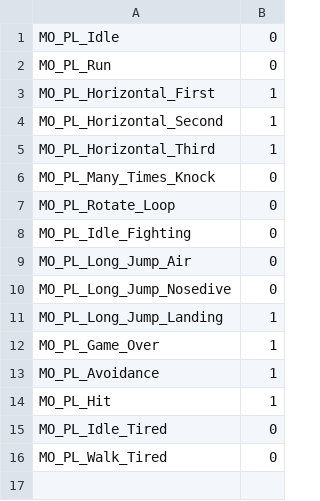
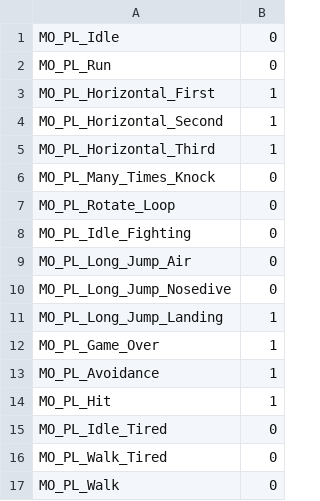
Before and after one commit to 123cr0006-Saito/RunawayIronBall, a CSV file: Game/Game/Data/MotionList/MotionList_Player.csv, drawn as a sheet.

Commit message:
Playerクラス：左スティックの倒し加減によって、歩きと走りを切り替える処理の追加。

```diff
--- a/Game/Game/Data/MotionList/MotionList_Player.csv
+++ b/Game/Game/Data/MotionList/MotionList_Player.csv
@@ -16 +16,2 @@ MO_PL_Idle_Tired,0
 MO_PL_Walk_Tired,0
+MO_PL_Walk,0
```
Also changed, not shown: 2 other files.
